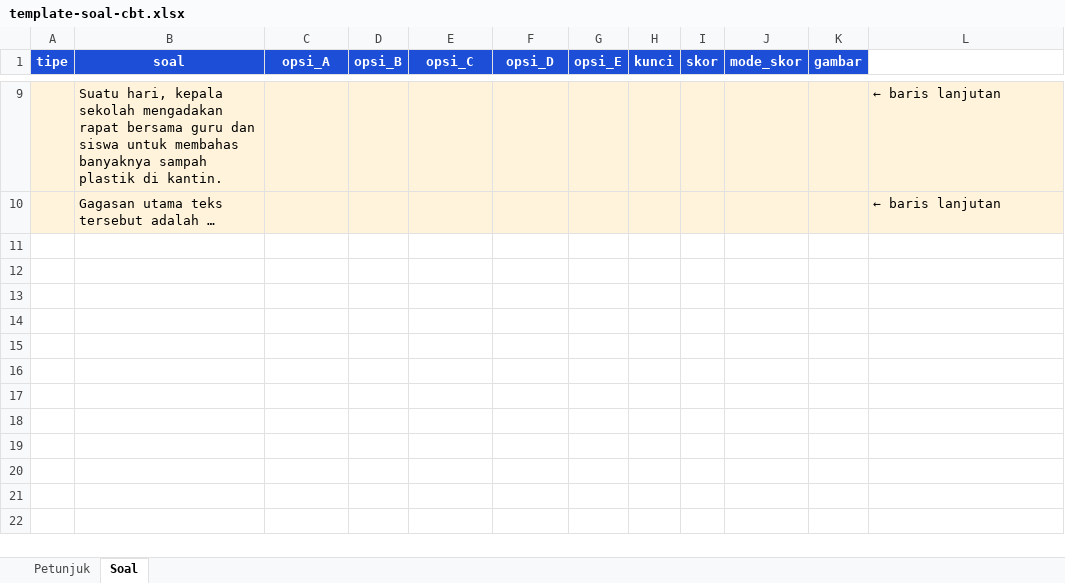
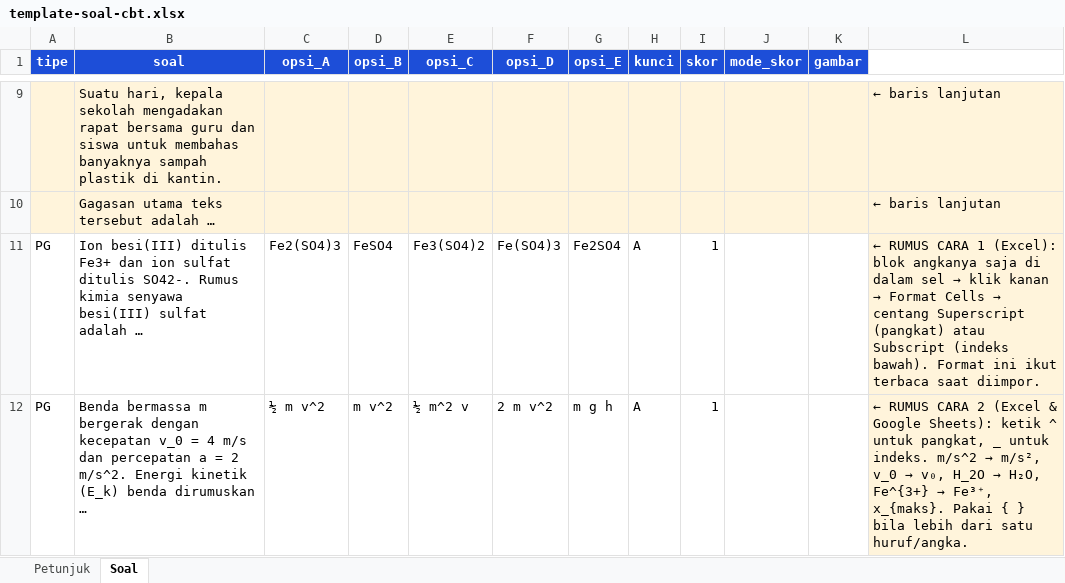
Before and after one commit to restuputram2710/smapatispa-learning, an Excel workbook: templates/template-soal-cbt.xlsx, sheet Soal, drawn as a sheet; only a part is shown, gaps mark what is left out; values as stored, in another font and other column widths than the file's, no borders; charts and pictures not drawn; the diff names each change by its address in the sheet, - before the commit and + after, or states it on an @@ line.

Commit message:
v2.5.1 rumus superskrip subskrip

```diff
--- a/templates/template-soal-cbt.xlsx (sheet Soal)
+++ b/templates/template-soal-cbt.xlsx (sheet Soal)
+row 11: PG | Ion besi(III) ditulis Fe3+ dan ion sulfat ditulis SO42-. Rumus kimia senyawa besi(III) sulfat adalah … | Fe2(SO4)3 | FeSO4 | Fe3(SO4)2 | Fe(SO4)3 | Fe2SO4 | A | 1 |  |  | ← RUMUS CARA 1 (Excel): blok angkanya saja di dalam sel → klik kanan → Format Cells → centang Superscript (pangkat) atau Subscript (indeks bawah). Format ini ikut terbaca saat diimpor.
+row 12: PG | Benda bermassa m bergerak dengan kecepatan v_0 = 4 m/s dan percepatan a = 2 m/s^2. Energi kinetik (E_k) benda dirumuskan … | ½ m v^2 | m v^2 | ½ m^2 v | 2 m v^2 | m g h | A | 1 |  |  | ← RUMUS CARA 2 (Excel & Google Sheets): ketik ^ untuk pangkat, _ untuk indeks. m/s^2 → m/s², v_0 → v₀, H_2O → H₂O, Fe^{3+} → Fe³⁺, x_{maks}. Pakai { } bila lebih dari satu huruf/angka.
```
Also changed, not shown: sheet Petunjuk, 6 other files.
